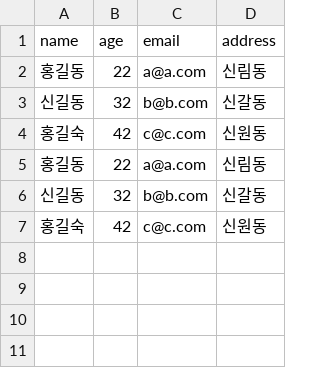
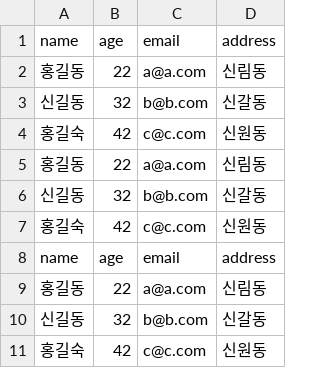
Before and after one commit to devna0111/ai_x, a CSV file: source/01_python/data/ch09_member4.csv, drawn as a sheet; the diff names each change by its address in the sheet, - before the commit and + after, or states it on an @@ line.

```diff
--- a/source/01_python/data/ch09_member4.csv
+++ b/source/01_python/data/ch09_member4.csv
+row 8: name | age | email | address
+row 9: 홍길동 | 22 | a@a.com | 신림동
+row 10: 신길동 | 32 | b@b.com | 신갈동
+row 11: 홍길숙 | 42 | c@c.com | 신원동
```
Also changed, not shown: source/01_python/data/data_check.csv, 13 other files.
